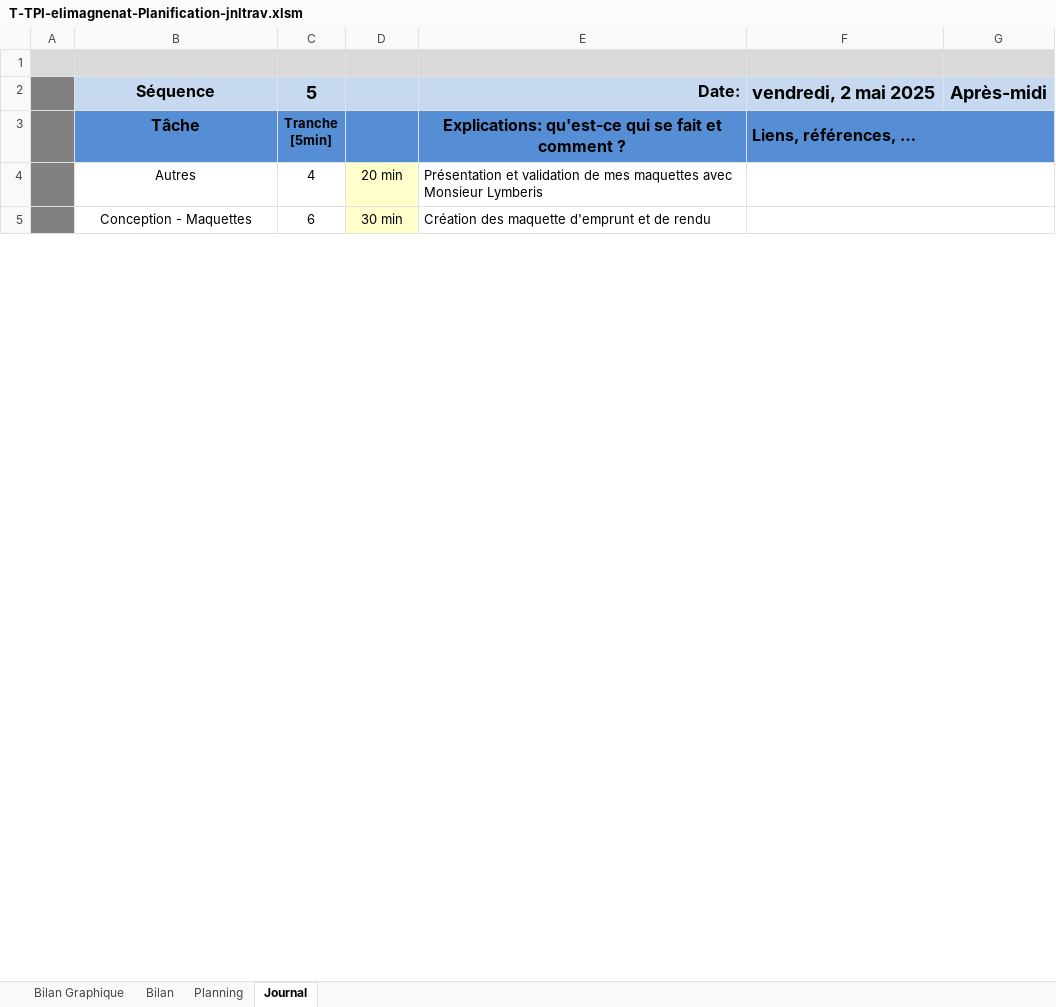
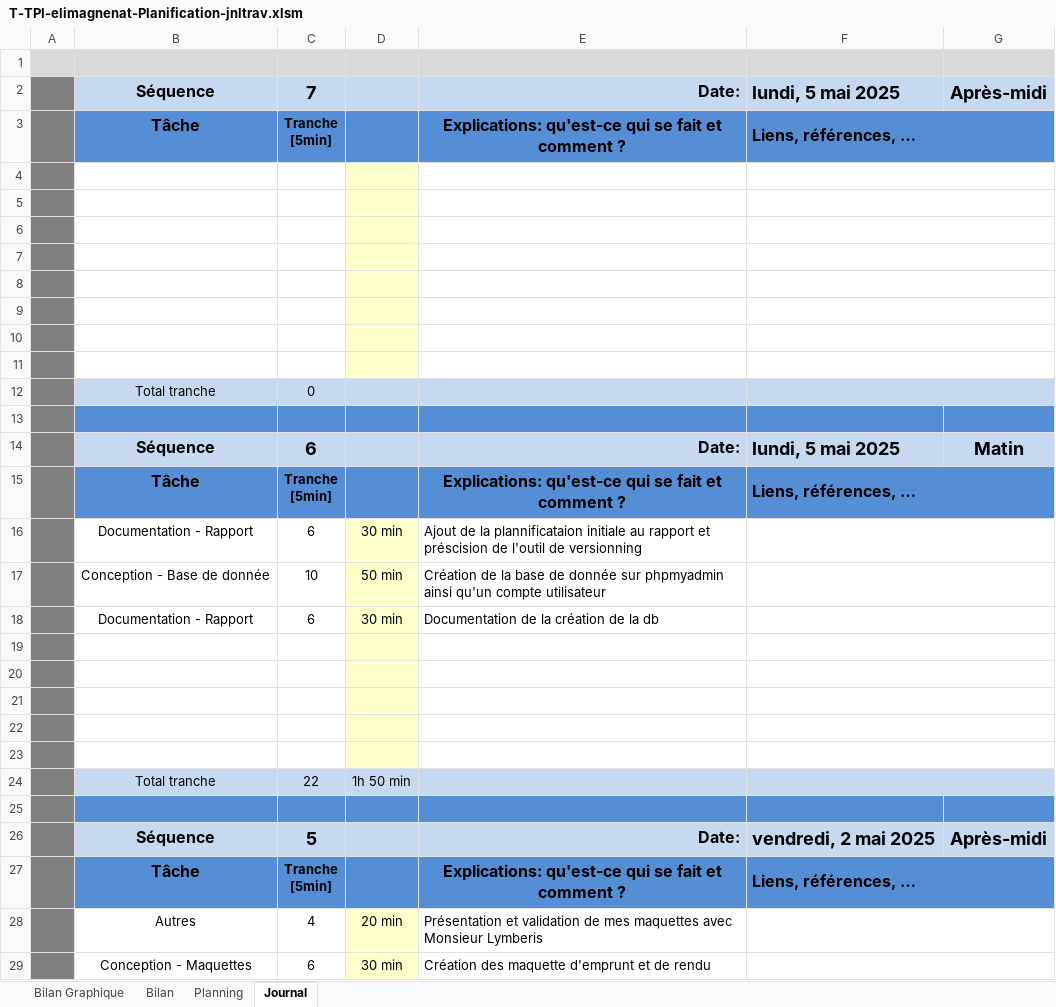
Before and after one commit to ElioMagnenat/TPI, an Excel workbook: Documentation/T-TPI-elimagnenat-Planification-jnltrav.xlsm, sheet Journal, drawn as a sheet; only a part is shown; values as stored, in another font and other column widths than the file's, no borders; charts and pictures and conditional formats not drawn; 1 other sheet too large or unreadable and not compared; ↵ is a line break in a cell; the diff names each change by its address in the sheet, - before the commit and + after, or states it on an @@ line.

```diff
--- a/Documentation/T-TPI-elimagnenat-Planification-jnltrav.xlsm (sheet Journal)
+++ b/Documentation/T-TPI-elimagnenat-Planification-jnltrav.xlsm (sheet Journal)
+row 2:  | Séquence | 7 |  | Date: | lundi, 5 mai 2025 | Après-midi
+row 3:  | Tâche | Tranche ↵ [5min] |  | Explications: qu'est-ce qui se fait et comment ? | Liens, références, …
+row 4: (empty)
+row 5: (empty)
+row 6: (empty)
+row 7: (empty)
+row 8: (empty)
+row 9: (empty)
+row 10: (empty)
+row 11: (empty)
+row 12:  | Total tranche | 0
+row 13: (empty)
+row 14:  | Séquence | 6 |  | Date: | lundi, 5 mai 2025 | Matin
+row 15:  | Tâche | Tranche ↵ [5min] |  | Explications: qu'est-ce qui se fait et comment ? | Liens, références, …
+row 16:  | Documentation - Rapport | 6 | 30 min | Ajout de la plannificataion initiale au rapport et préscision de l'outil de versionning
+row 17:  | Conception - Base de donnée | 10 | 50 min | Création de la base de donnée sur phpmyadmin ainsi qu'un compte utilisateur
+row 18:  | Documentation - Rapport | 6 | 30 min | Documentation de la création de la db
+row 19: (empty)
+row 20: (empty)
+row 21: (empty)
+row 22: (empty)
+row 23: (empty)
+row 24:  | Total tranche | 22 | 1h 50 min
+row 25: (empty)
```
Also changed, not shown: charts or pictures, 38 other files.
